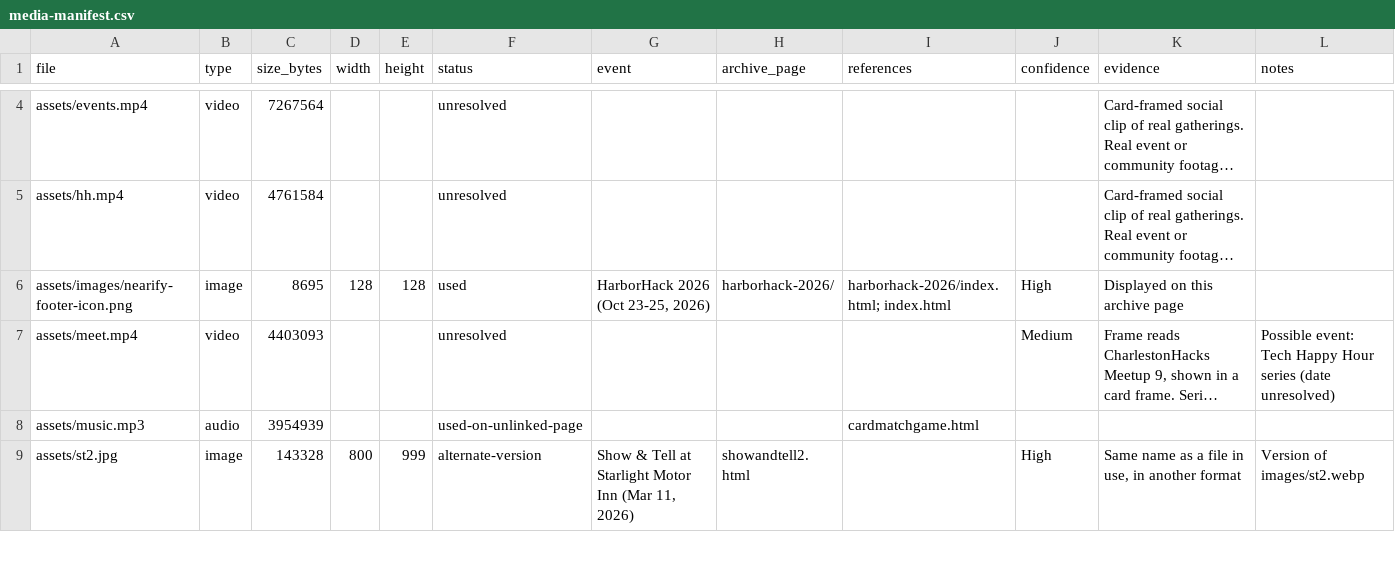
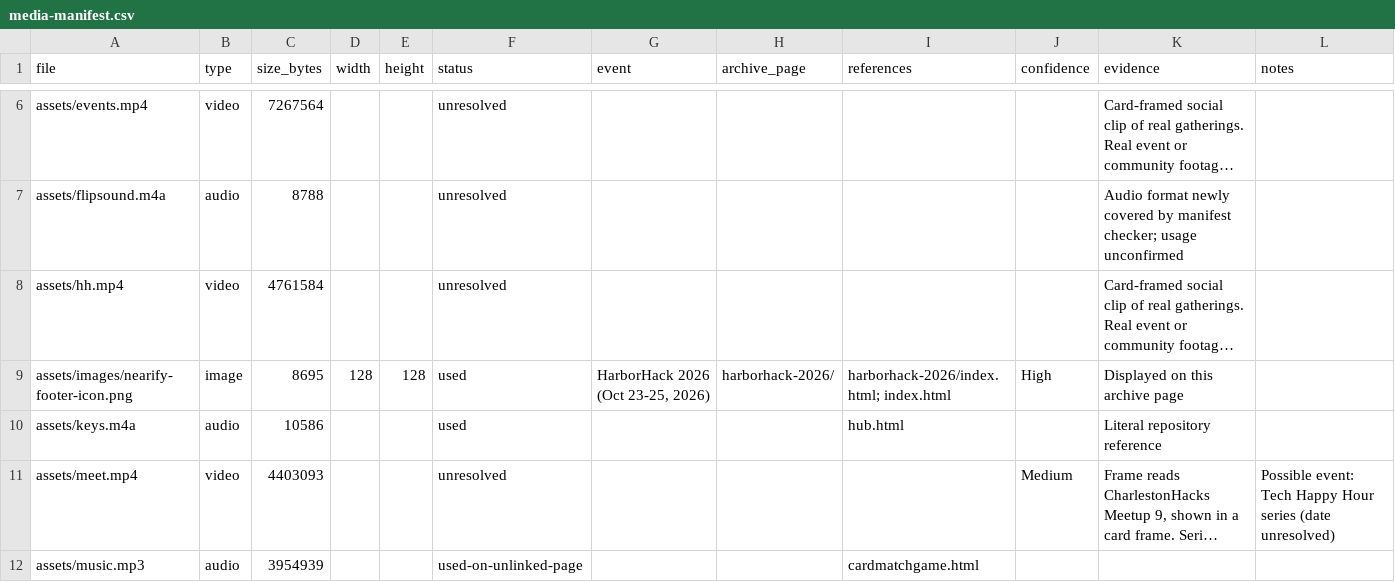
Before and after one commit to Charlestonhacks/charlestonhacks.github.io, a CSV file: docs/reference/media-manifest.csv, drawn as a sheet; only a part is shown, gaps mark what is left out; the shorter side is filled out with more unchanged rows; long unchanged cells end in …; the diff covers the shown part only; the diff names each change by its address in the sheet, - before the commit and + after, or states it on an @@ line.

```diff
--- a/docs/reference/media-manifest.csv
+++ b/docs/reference/media-manifest.csv
+row 7: assets/flipsound.m4a | audio | 8788 |  |  | unresolved |  |  |  |  | Audio format newly covered by manifest checker; usage unconfirmed
+row 10: assets/keys.m4a | audio | 10586 |  |  | used |  |  | hub.html |  | Literal repository reference
```
Also changed, not shown: 3 added rows and 1 edited cell elsewhere in this file, 7 other files.
